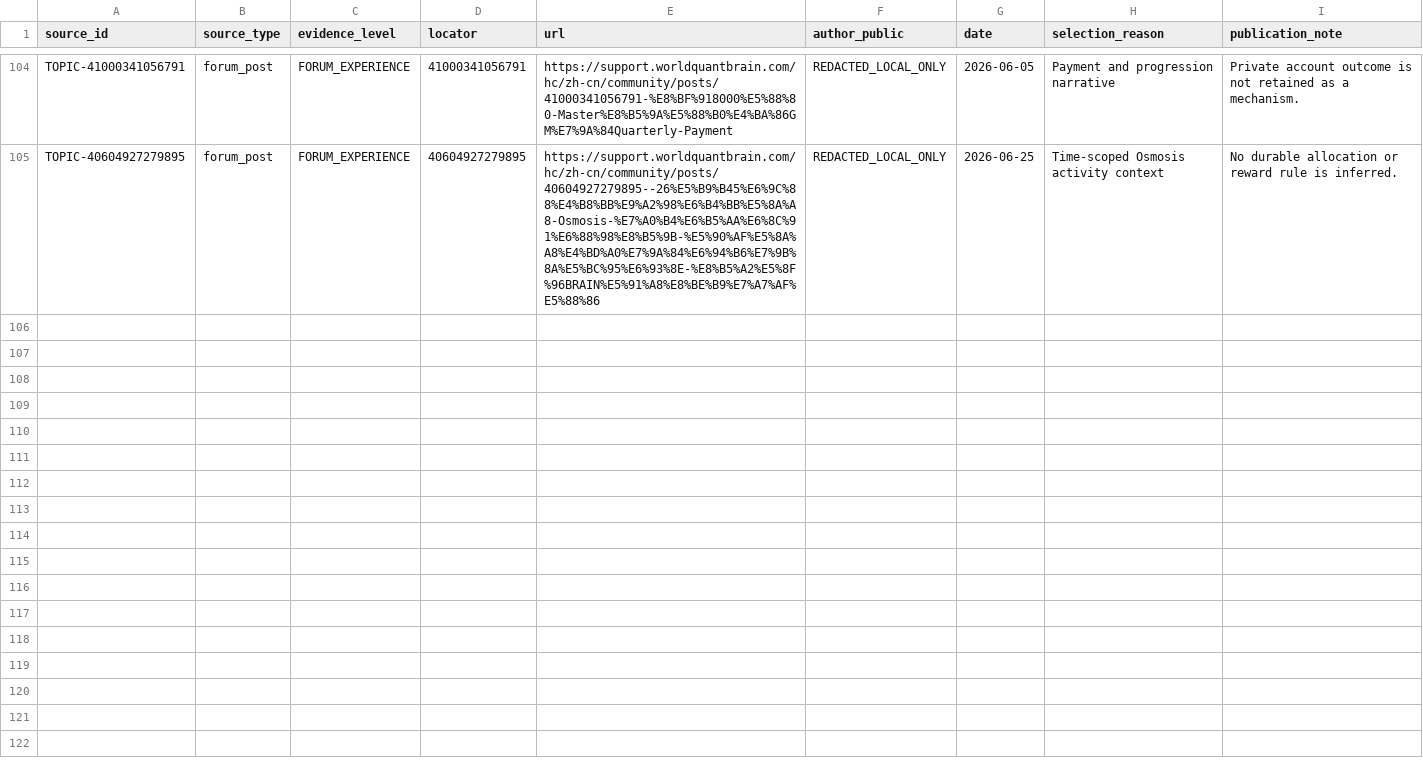
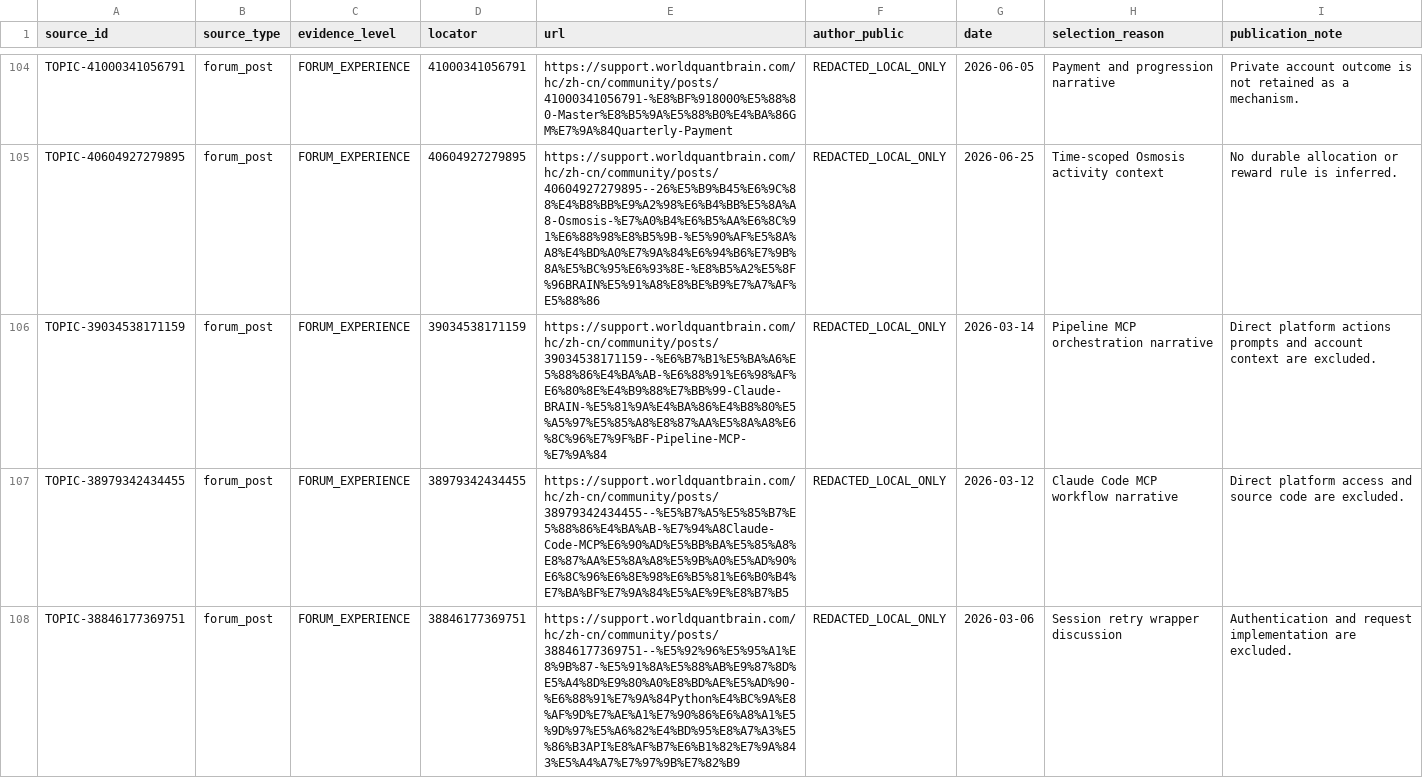
Before and after one commit to ssz960/wqc, a CSV file: source_index.csv, drawn as a sheet; only a part is shown, gaps mark what is left out; the diff covers the shown part only.

```diff
--- a/source_index.csv
+++ b/source_index.csv
@@ -105 +105,4 @@ TOPIC-41000341056791,forum_post,FORUM_EXPERIENCE,41000341056791,https://support.
 TOPIC-40604927279895,forum_post,FORUM_EXPERIENCE,40604927279895,https://support.worldquantbrain.com/hc/zh-cn/community/posts/40604927279895--26%E5%B9%B45%E6%9C%88%E4%B8%BB%E9%A2%98%E6%B4%BB%E5%8A%A8-Osmosis-%E7%A0%B4%E6%B5%AA%E6%8C%91%E6%88%98%E8%B5%9B-%E5%90%AF%E5%8A%A8%E4%BD%A0%E7%9A%84%E6%94%B6%E7%9B%8A%E5%BC%95%E6%93%8E-%E8%B5%A2%E5%8F%96BRAIN%E5%91%A8%E8%BE%B9%E7%A7%AF%E5%88%86,REDACTED_LOCAL_ONLY,2026-06-25,Time-scoped Osmosis activity context,"No durable allocation or reward rule is inferred."
+TOPIC-39034538171159,forum_post,FORUM_EXPERIENCE,39034538171159,https://support.worldquantbrain.com/hc/zh-cn/community/posts/39034538171159--%E6%B7%B1%E5%BA%A6%E5%88%86%E4%BA%AB-%E6%88%91%E6%98%AF%E6%80%8E%E4%B9%88%E7%BB%99-Claude-BRAIN-%E5%81%9A%E4%BA%86%E4%B8%80%E5%A5%97%E5%85%A8%E8%87%AA%E5%8A%A8%E6%8C%96%E7%9F%BF-Pipeline-MCP-%E7%9A%84,REDACTED_LOCAL_ONLY,2026-03-14,Pipeline MCP orchestration narrative,"Direct platform actions prompts and account context are excluded."
+TOPIC-38979342434455,forum_post,FORUM_EXPERIENCE,38979342434455,https://support.worldquantbrain.com/hc/zh-cn/community/posts/38979342434455--%E5%B7%A5%E5%85%B7%E5%88%86%E4%BA%AB-%E7%94%A8Claude-Code-MCP%E6%90%AD%E5%BB%BA%E5%85%A8%E8%87%AA%E5%8A%A8%E5%9B%A0%E5%AD%90%E6%8C%96%E6%8E%98%E6%B5%81%E6%B0%B4%E7%BA%BF%E7%9A%84%E5%AE%9E%E8%B7%B5,REDACTED_LOCAL_ONLY,2026-03-12,Claude Code MCP workflow narrative,"Direct platform access and source code are excluded."
+TOPIC-38846177369751,forum_post,FORUM_EXPERIENCE,38846177369751,https://support.worldquantbrain.com/hc/zh-cn/community/posts/38846177369751--%E5%92%96%E5%95%A1%E8%9B%87-%E5%91%8A%E5%88%AB%E9%87%8D%E5%A4%8D%E9%80%A0%E8%BD%AE%E5%AD%90-%E6%88%91%E7%9A%84Python%E4%BC%9A%E8%AF%9D%E7%AE%A1%E7%90%86%E6%A8%A1%E5%9D%97%E5%A6%82%E4%BD%95%E8%A7%A3%E5%86%B3API%E8%AF%B7%E6%B1%82%E7%9A%843%E5%A4%A7%E7%97%9B%E7%82%B9,REDACTED_LOCAL_ONLY,2026-03-06,Session retry wrapper discussion,"Authentication and request implementation are excluded."
```
Also changed, not shown: 6 added rows elsewhere in this file, topic_coverage_matrix.csv, 10 other files.
